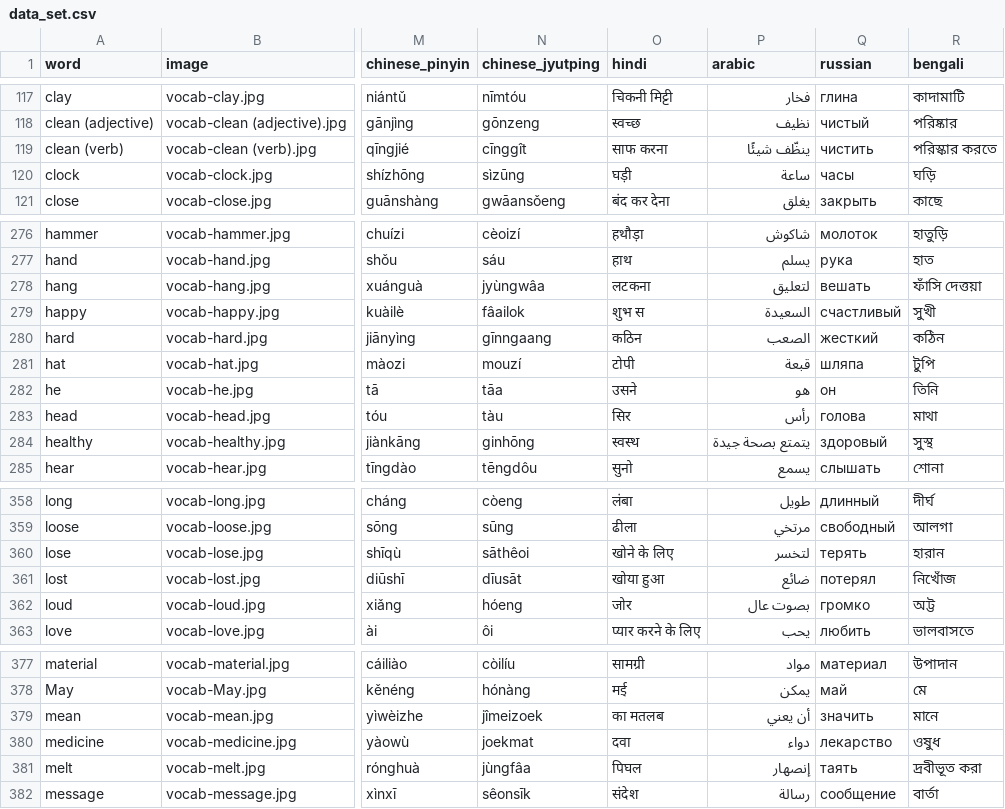
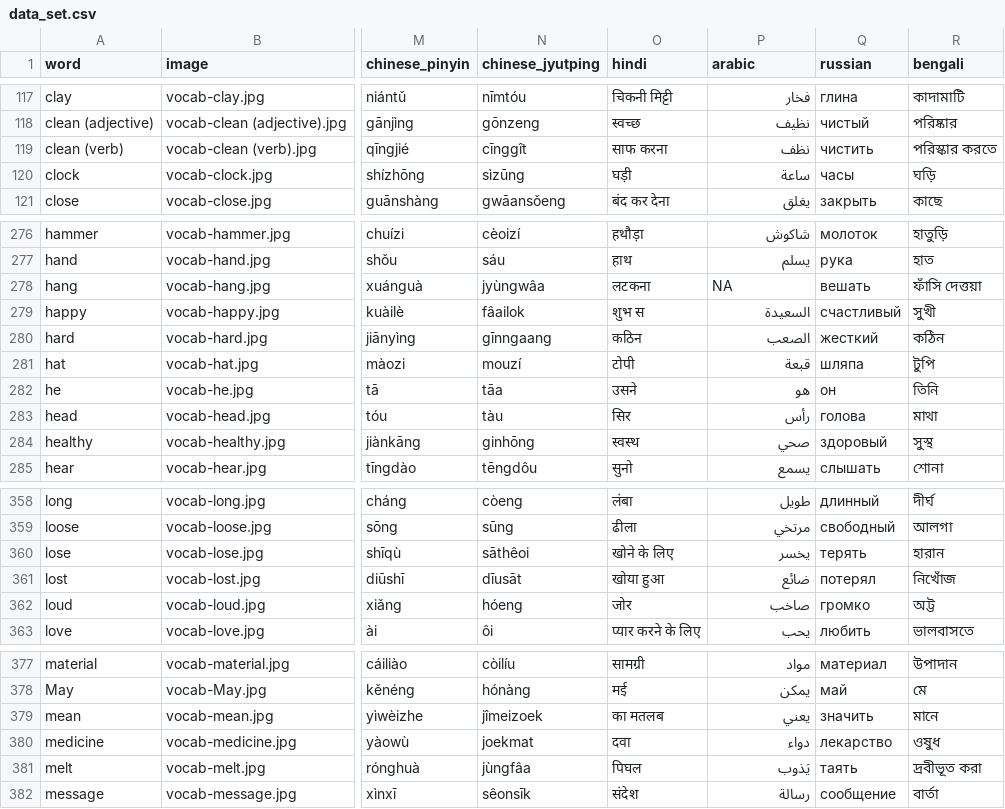
Before and after one commit to danimedi/vocabulaRy, a CSV file: data/data_set.csv, drawn as a sheet; only a part is shown, gaps mark what is left out; the diff covers the shown part only; the diff names each change by its address in the sheet, - before the commit and + after, or states it on an @@ line.

Commit message:
fix some translations to Arabic

```diff
--- a/data/data_set.csv
+++ b/data/data_set.csv
-P119 (arabic): ينظّف شيئًا
+P119 (arabic): نظف
-P278 (arabic): لتعليق
+P278 (arabic): NA
-P284 (arabic): يتمتع بصحة جيدة
+P284 (arabic): صحي
-P360 (arabic): لتخسر
+P360 (arabic): يخسر
-P362 (arabic): بصوت عال
+P362 (arabic): صاخب
-P379 (arabic): أن يعني
+P379 (arabic): يعني
-P381 (arabic): إنصهار
+P381 (arabic): يَذوب
```
Also changed, not shown: 18 edited cells elsewhere in this file.
